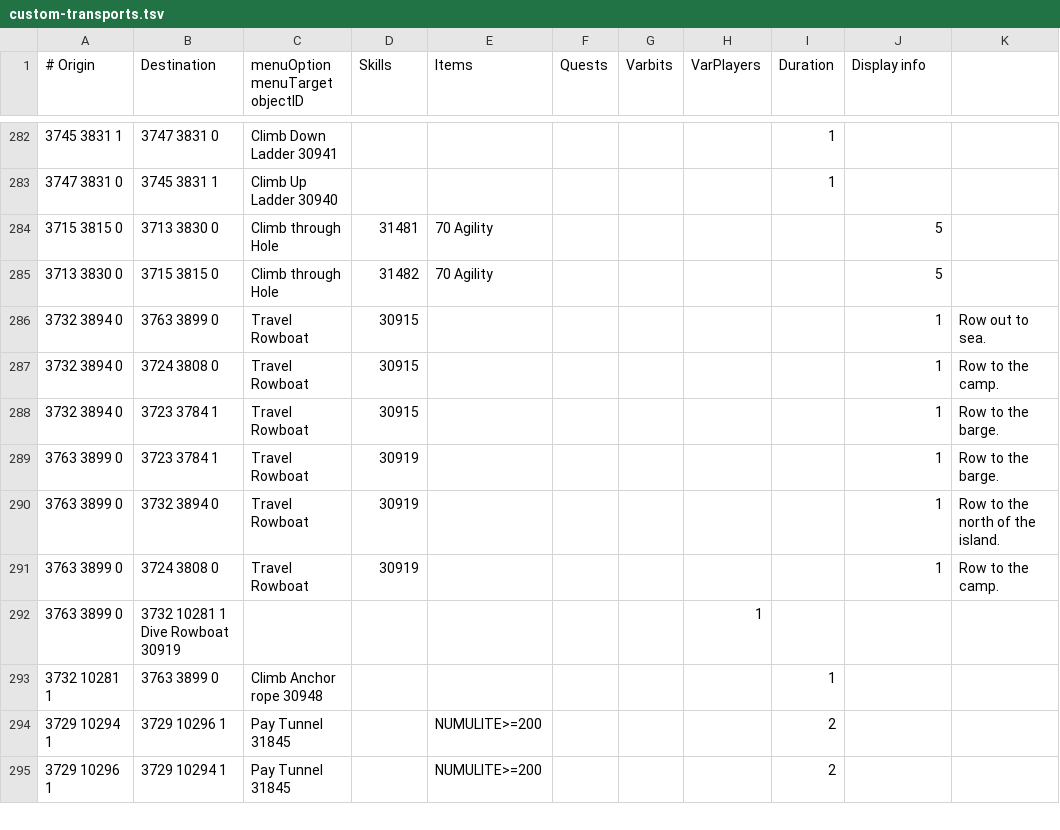
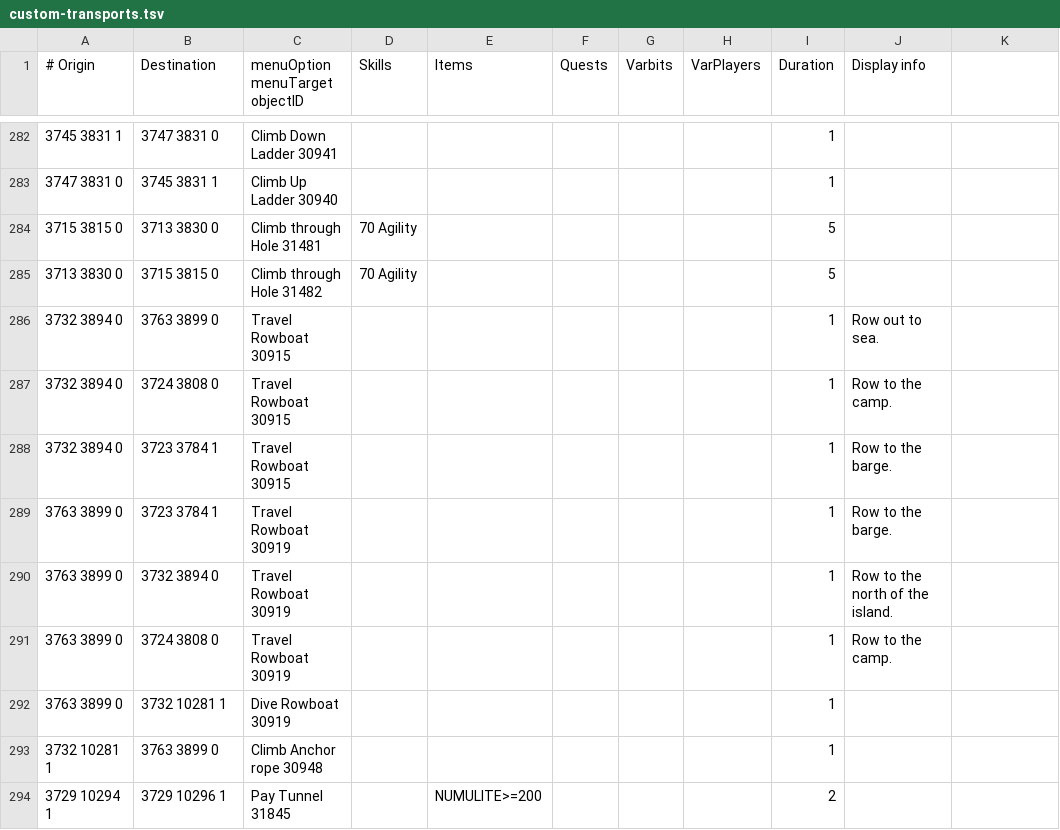
Before and after one commit to twilite-plugins/custom-transports, a TSV file: custom-transports.tsv, drawn as a sheet; only a part is shown, gaps mark what is left out; the shorter side is filled out with more unchanged rows; removed rows and columns are numbered as before the commit, all else as after; the diff names each change by its address in the sheet, - before the commit and + after, or states it on an @@ line.

Commit message:
Update custom-transports.tsv

```diff
--- a/custom-transports.tsv
+++ b/custom-transports.tsv
-C284 (menuOption menuTarget objectID): Climb through Hole
+C284 (menuOption menuTarget objectID): Climb through Hole 31481
-D284 (Skills): 31481
+D284 (Skills): 70 Agility
-E284:E285 (Items): 70 Agility
+E284:E285 (Items): (empty)
-I284:I285 (Duration): (empty)
+I284:I285 (Duration): 5
-J284:J285 (Display info): 5
+J284:J285 (Display info): (empty)
-C285 (menuOption menuTarget objectID): Climb through Hole
+C285 (menuOption menuTarget objectID): Climb through Hole 31482
-D285 (Skills): 31482
+D285 (Skills): 70 Agility
-C286:C288 (menuOption menuTarget objectID): Travel Rowboat
+C286:C288 (menuOption menuTarget objectID): Travel Rowboat 30915
-D286:D288 (Skills): 30915
+D286:D288 (Skills): (empty)
-I286:I291 (Duration): (empty)
+I286:I291 (Duration): 1
-J286 (Display info): 1
+J286 (Display info): Row out to sea.
-K286: Row out to sea.
+K286: (empty)
-J287 (Display info): 1
+J287 (Display info): Row to the camp.
-K287: Row to the camp.
+K287: (empty)
-J288:J289 (Display info): 1
+J288:J289 (Display info): Row to the barge.
-K288:K289: Row to the barge.
+K288:K289: (empty)
-C289:C291 (menuOption menuTarget objectID): Travel Rowboat
+C289:C291 (menuOption menuTarget objectID): Travel Rowboat 30919
-D289:D291 (Skills): 30919
+D289:D291 (Skills): (empty)
-J290 (Display info): 1
+J290 (Display info): Row to the north of the island.
-K290: Row to the north of the island.
+K290: (empty)
-J291 (Display info): 1
+J291 (Display info): Row to the camp.
-K291: Row to the camp.
+K291: (empty)
-row 292: 3763 3899 0 | 3732 10281 1 Dive Rowboat 30919 |  |  |  |  |  | 1
+row 292: 3763 3899 0 | 3732 10281 1 | Dive Rowboat 30919 |  |  |  |  |  | 1
```
